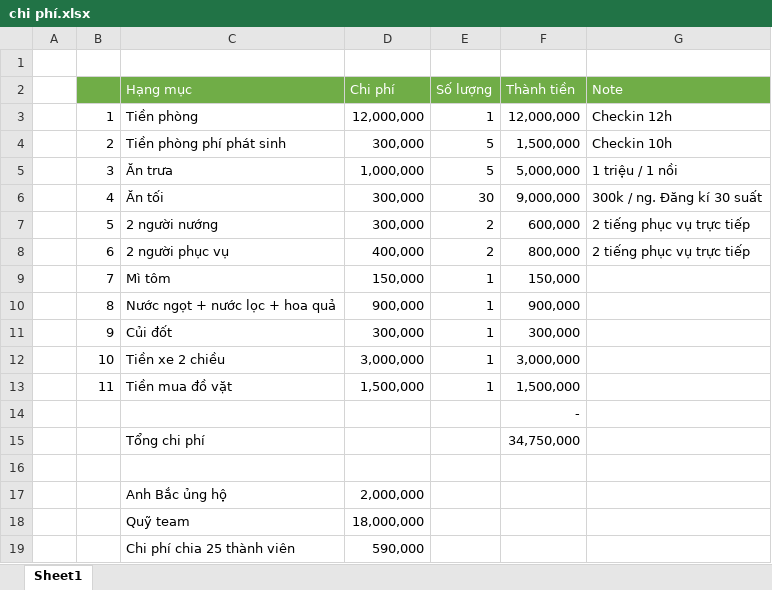
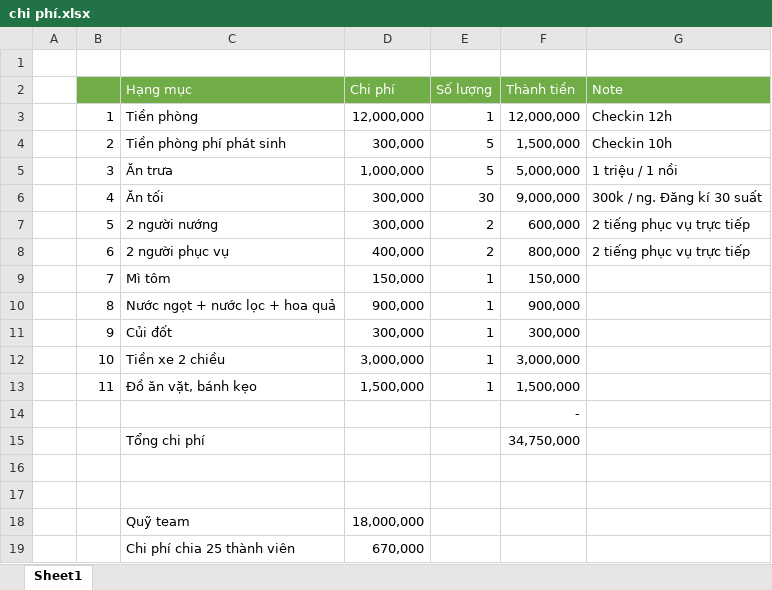
Before and after one commit to kienlt97/napas, an Excel workbook: chi phí.xlsx, sheet Sheet1, drawn as a sheet; values as stored, in another font and other column widths than the file's, no borders; charts and pictures not drawn; the diff names each change by its address in the sheet, - before the commit and + after, or states it on an @@ line.

Commit message:
Add files via upload

```diff
--- a/chi phí.xlsx (sheet Sheet1)
+++ b/chi phí.xlsx (sheet Sheet1)
-C13 (Hạng mục): Tiền mua đồ vặt
+C13 (Hạng mục): Đồ ăn vặt, bánh kẹo
-row 17:  |  | Anh Bắc ủng hộ | 2,000,000
+row 17: (empty)
-D19 (Chi phí): 590,000
+D19 (Chi phí): 670,000
```
Also changed, not shown: charts or pictures.
